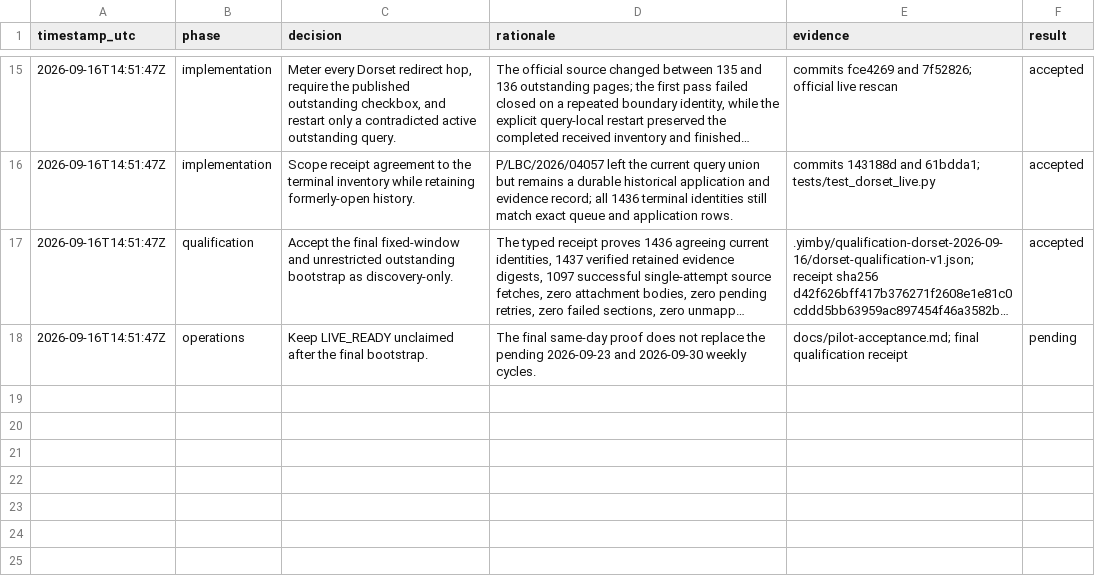
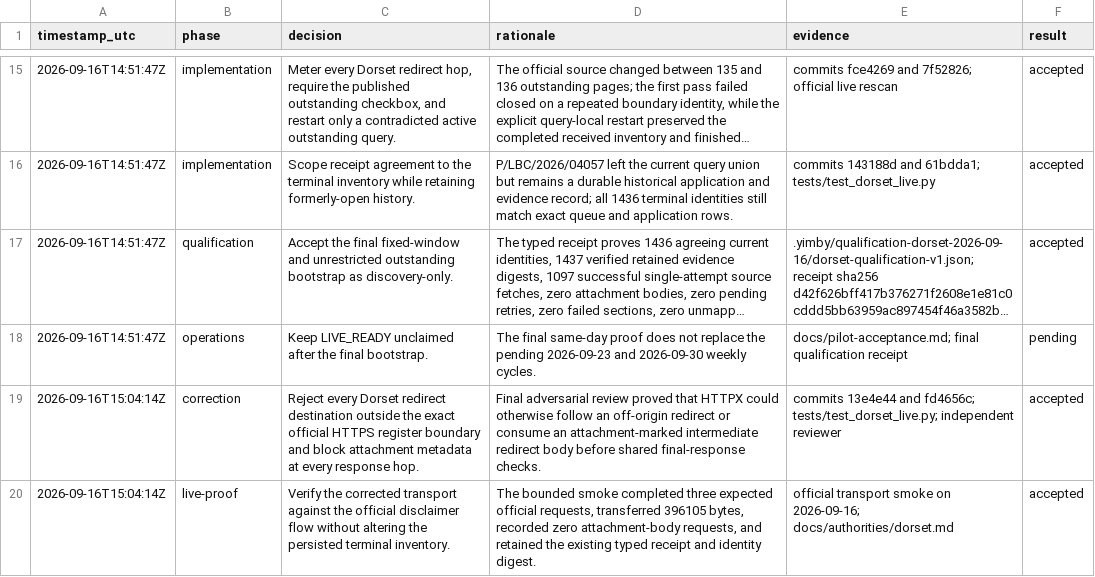
Before and after one commit to kstathou/uk-planning-applications, a TSV file: .audit/dorset-qualification.tsv, drawn as a sheet; only a part is shown, gaps mark what is left out; long unchanged cells end in ….

Commit message:
docs: record Dorset redirect boundary proof

```diff
--- a/.audit/dorset-qualification.tsv
+++ b/.audit/dorset-qualification.tsv
@@ -18 +18,3 @@ timestamp_utc	phase	decision	rationale	evidence	result
 2026-09-16T14:51:47Z	operations	Keep LIVE_READY unclaimed after the final bootstrap.	The final same-day proof does not replace the pending 2026-09-23 and 2026-09-30 weekly cycles.	docs/pilot-acceptance.md; final qualification receipt	pending
+2026-09-16T15:04:14Z	correction	Reject every Dorset redirect destination outside the exact official HTTPS register boundary and block attachment metadata at every response hop.	Final adversarial review proved that HTTPX could otherwise follow an off-origin redirect or consume an attachment-marked intermediate redirect body before shared final-response checks.	commits 13e4e44 and fd4656c; tests/test_dorset_live.py; independent reviewer	accepted
+2026-09-16T15:04:14Z	live-proof	Verify the corrected transport against the official disclaimer flow without altering the persisted terminal inventory.	The bounded smoke completed three expected official requests, transferred 396105 bytes, recorded zero attachment-body requests, and retained the existing typed receipt and identity digest.	official transport smoke on 2026-09-16; docs/authorities/dorset.md	accepted
```
Also changed, not shown: 2 other files.
